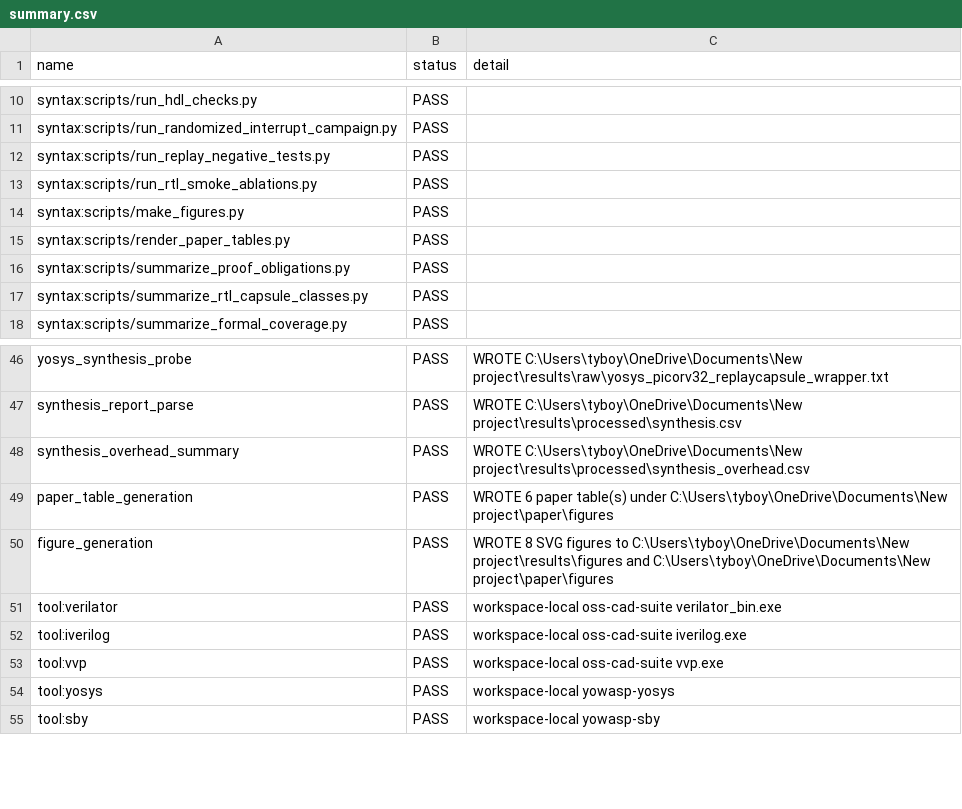
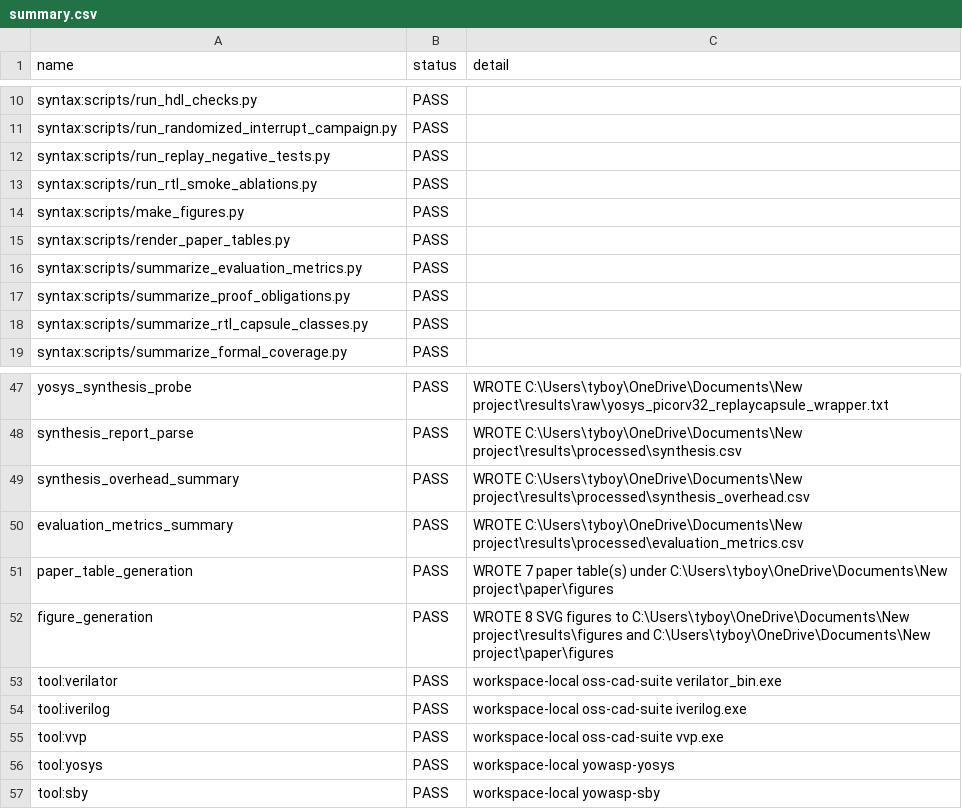
Before and after one commit to Tylerlee102/ASP-DAC, a CSV file: results/processed/summary.csv, drawn as a sheet; only a part is shown, gaps mark what is left out.

Commit message:
Add evaluation metric rollup

```diff
--- a/results/processed/summary.csv
+++ b/results/processed/summary.csv
@@ -15,2 +15,3 @@ syntax:scripts/make_figures.py,PASS,
 syntax:scripts/render_paper_tables.py,PASS,
+syntax:scripts/summarize_evaluation_metrics.py,PASS,
 syntax:scripts/summarize_proof_obligations.py,PASS,
@@ -48,3 +49,4 @@ synthesis_report_parse,PASS,WROTE C:\Users\tyboy\OneDrive\Documents\New project\
 synthesis_overhead_summary,PASS,WROTE C:\Users\tyboy\OneDrive\Documents\New project\results\processed\synthesis_overhead.csv
-paper_table_generation,PASS,WROTE 6 paper table(s) under C:\Users\tyboy\OneDrive\Documents\New project\paper\figures
+evaluation_metrics_summary,PASS,WROTE C:\Users\tyboy\OneDrive\Documents\New project\results\processed\evaluation_metrics.csv
+paper_table_generation,PASS,WROTE 7 paper table(s) under C:\Users\tyboy\OneDrive\Documents\New project\paper\figures
 figure_generation,PASS,WROTE 8 SVG figures to C:\Users\tyboy\OneDrive\Documents\New project\results\figures and C:\Users\tyboy\OneDrive\Documents\New project\paper\figures
```
Also changed, not shown: 13 other files.
